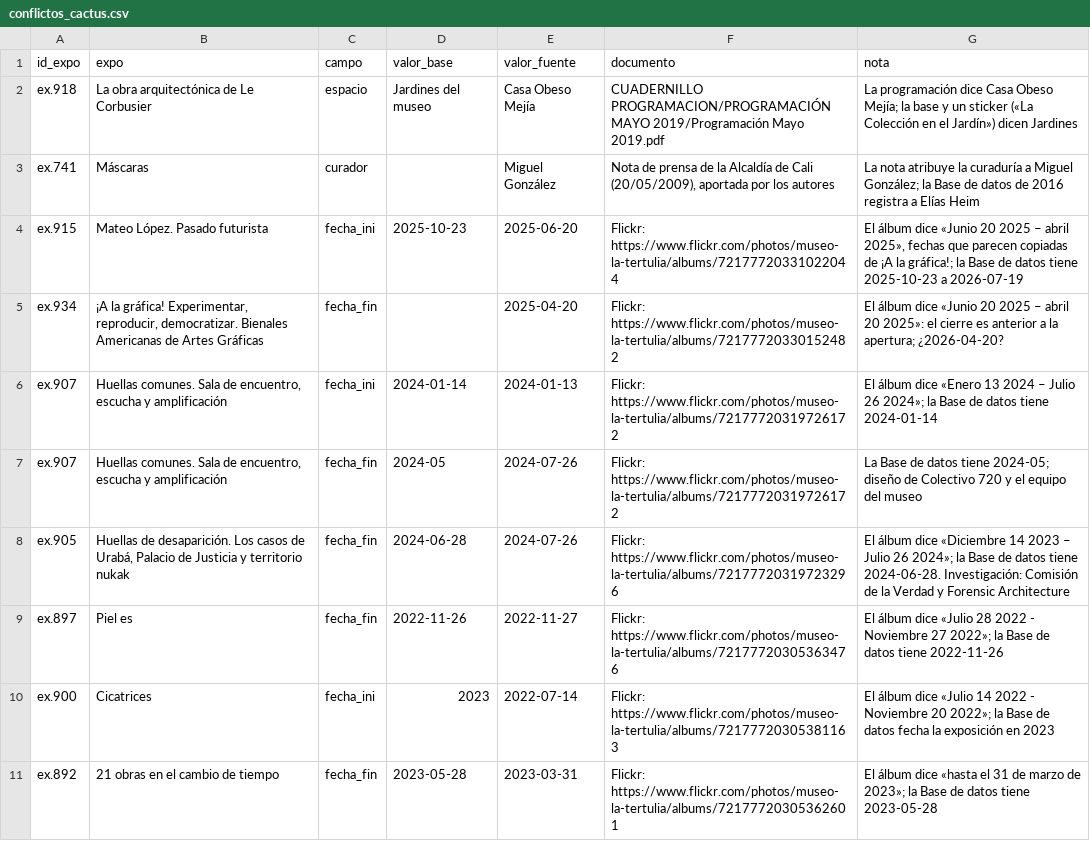
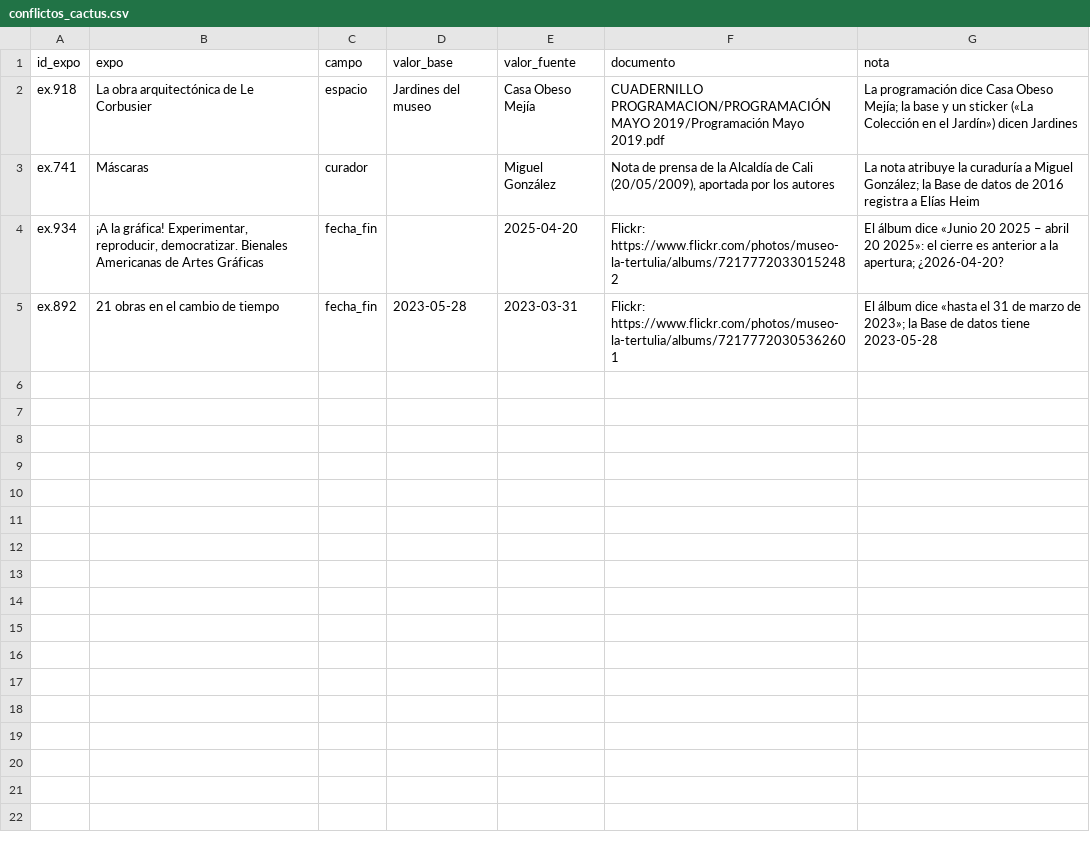
Before and after one commit to clockgatonegro/MLT-web, a CSV file: data/conflictos_cactus.csv, drawn as a sheet; the diff names each change by its address in the sheet, - before the commit and + after, or states it on an @@ line.

```diff
--- a/data/conflictos_cactus.csv
+++ b/data/conflictos_cactus.csv
-row 4: ex.915 | Mateo López. Pasado futurista | fecha_ini | 2025-10-23 | 2025-06-20 | Flickr: https://www.flickr.com/photos/museo-la-tertulia/albums/72177720331022044 | El álbum dice «Junio 20 2025 – abril 2025», fechas que parecen copiadas de ¡A la gráfica!; la Base de datos tiene 2025-10-23 a 2026-07-19
-row 6: ex.907 | Huellas comunes. Sala de encuentro, escucha y amplificación | fecha_ini | 2024-01-14 | 2024-01-13 | Flickr: https://www.flickr.com/photos/museo-la-tertulia/albums/72177720319726172 | El álbum dice «Enero 13 2024 – Julio 26 2024»; la Base de datos tiene 2024-01-14
-row 7: ex.907 | Huellas comunes. Sala de encuentro, escucha y amplificación | fecha_fin | 2024-05 | 2024-07-26 | Flickr: https://www.flickr.com/photos/museo-la-tertulia/albums/72177720319726172 | La Base de datos tiene 2024-05; diseño de Colectivo 720 y el equipo del museo
-row 8: ex.905 | Huellas de desaparición. Los casos de Urabá, Palacio de Justicia y territorio nukak | fecha_fin | 2024-06-28 | 2024-07-26 | Flickr: https://www.flickr.com/photos/museo-la-tertulia/albums/72177720319723296 | El álbum dice «Diciembre 14 2023 – Julio 26 2024»; la Base de datos tiene 2024-06-28. Investigación: Comisión de la Verdad y Forensic Architecture
-row 9: ex.897 | Piel es | fecha_fin | 2022-11-26 | 2022-11-27 | Flickr: https://www.flickr.com/photos/museo-la-tertulia/albums/72177720305363476 | El álbum dice «Julio 28 2022 - Noviembre 27 2022»; la Base de datos tiene 2022-11-26
-row 10: ex.900 | Cicatrices | fecha_ini | 2023 | 2022-07-14 | Flickr: https://www.flickr.com/photos/museo-la-tertulia/albums/72177720305381163 | El álbum dice «Julio 14 2022 - Noviembre 20 2022»; la Base de datos fecha la exposición en 2023
```
Also changed, not shown: data/agentes.csv, data/aristas.csv, 10 other files.
